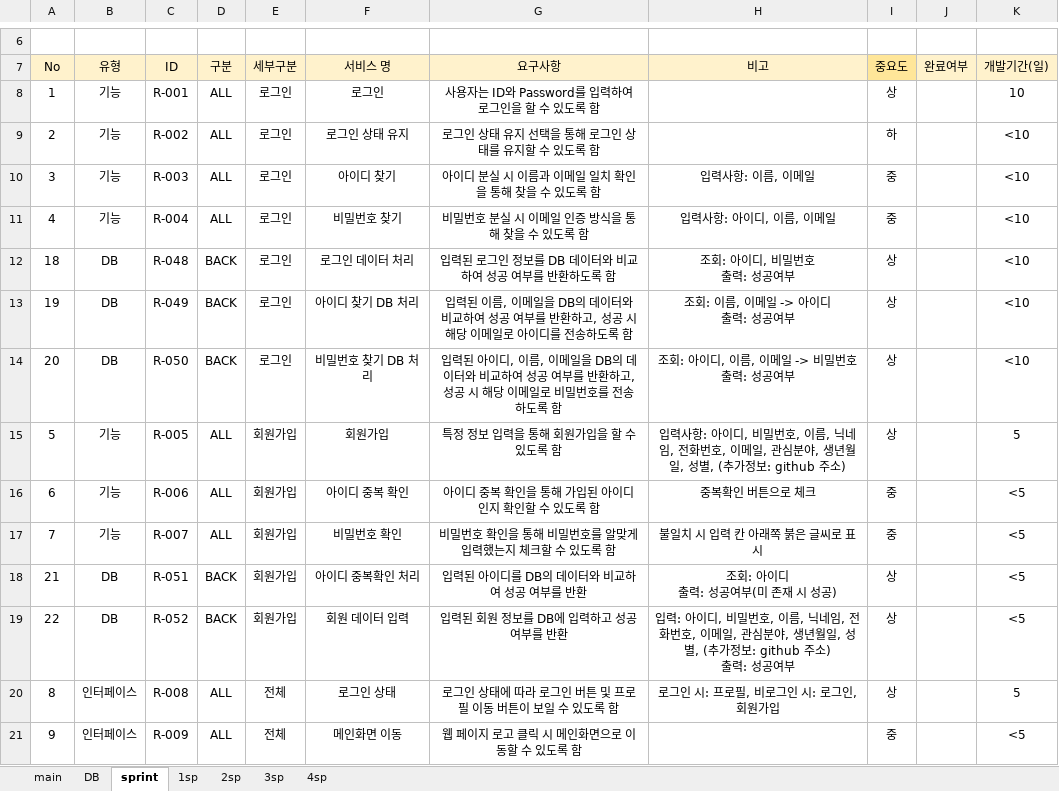
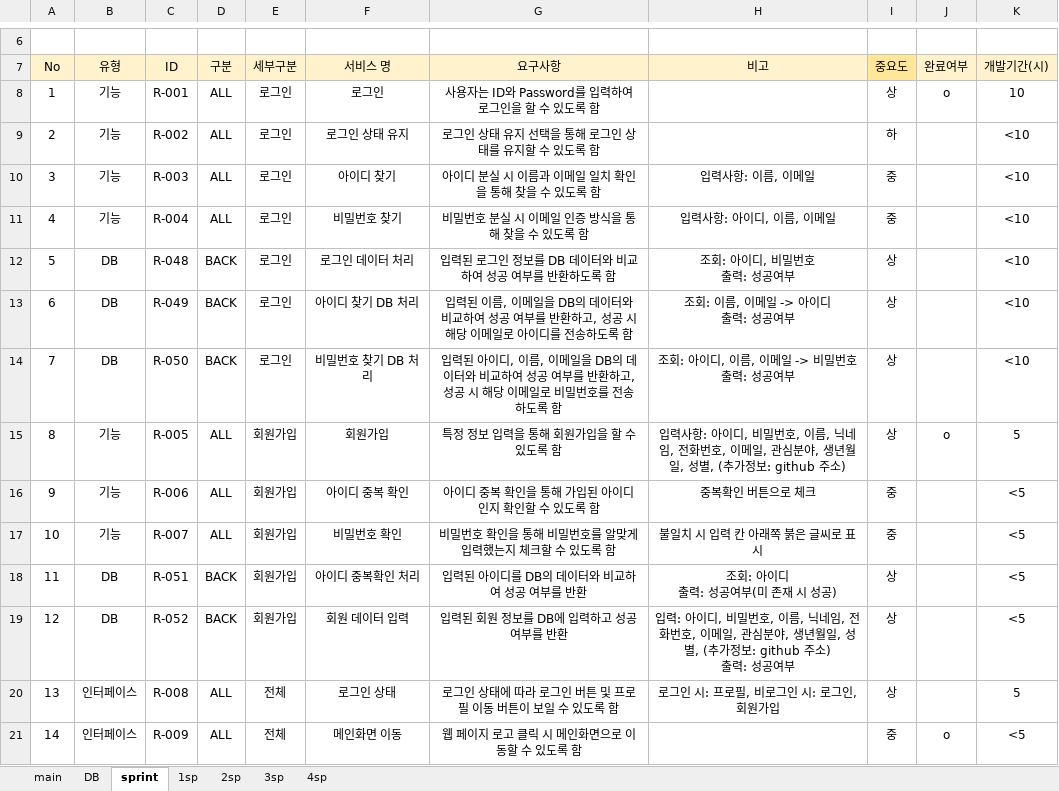
Before and after one commit to kpuce2022CD/Centum, an Excel workbook: document/요구사항 정의서.xlsm, sheet sprint, drawn as a sheet; only a part is shown, gaps mark what is left out; values as stored, in another font and other column widths than the file's, no borders; charts and pictures not drawn; the diff covers the shown part only; the diff names each change by its address in the sheet, - before the commit and + after, or states it on an @@ line.

Commit message:
update sprint

```diff
--- a/document/요구사항 정의서.xlsm (sheet sprint)
+++ b/document/요구사항 정의서.xlsm (sheet sprint)
-K7: 개발기간(일)
+K7: 개발기간(시)
-J8 (완료여부): (empty)
+J8 (완료여부): o
-A12 (No): 18
+A12 (No): 5
-A13 (No): 19
+A13 (No): 6
-A14 (No): 20
+A14 (No): 7
-A15 (No): 5
+A15 (No): 8
-J15 (완료여부): (empty)
+J15 (완료여부): o
-A16 (No): 6
+A16 (No): 9
-A17 (No): 7
+A17 (No): 10
-A18 (No): 21
+A18 (No): 11
-A19 (No): 22
+A19 (No): 12
-A20 (No): 8
+A20 (No): 13
-A21 (No): 9
+A21 (No): 14
-J21 (완료여부): (empty)
+J21 (완료여부): o
```
Also changed, not shown: 19 edited cells elsewhere in this sheet, sheet 1sp, sheet DB, sheet main, charts or pictures, 1 other file.
